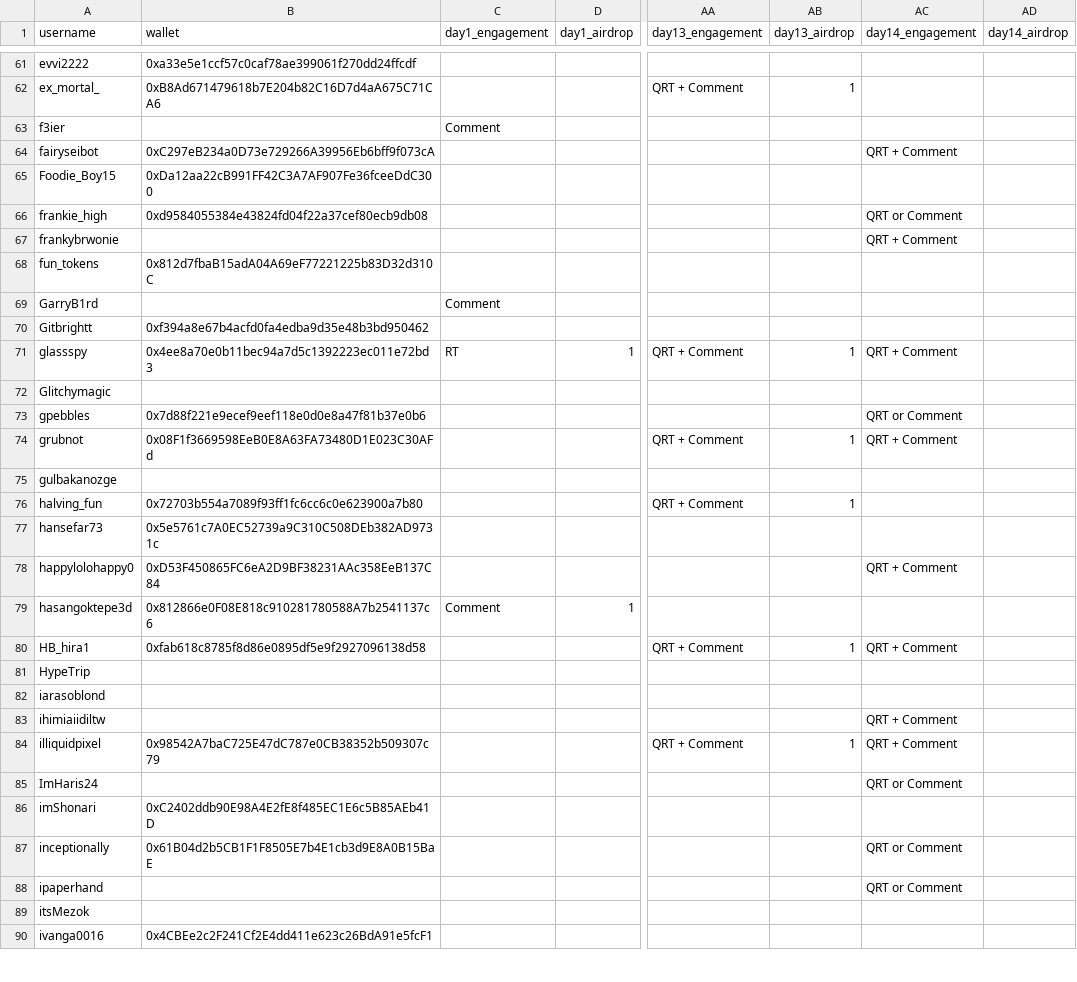
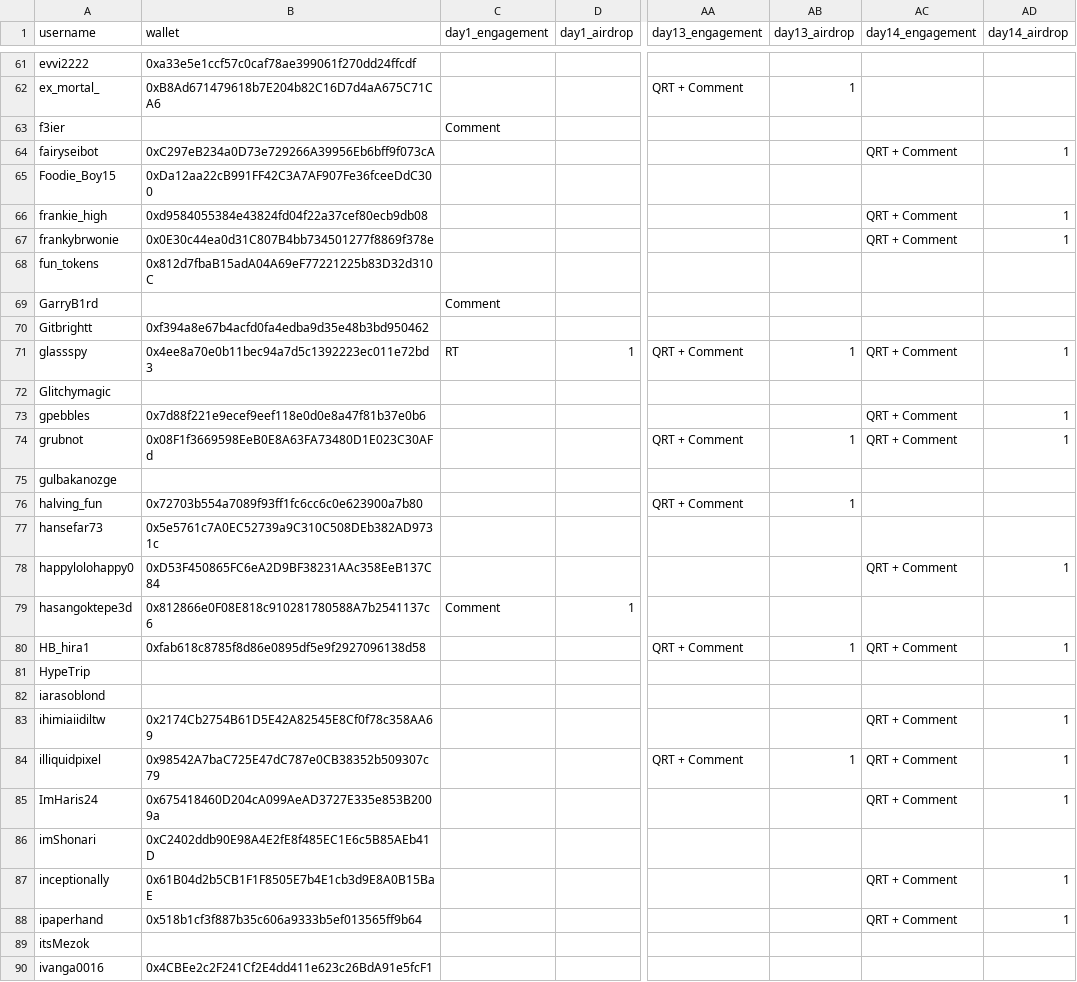
Before and after one commit to nikharsha/proofofculture, a CSV file: data/proof_of_culture_tracker_master.csv, drawn as a sheet; only a part is shown, gaps mark what is left out; the diff covers the shown part only; the diff names each change by its address in the sheet, - before the commit and + after, or states it on an @@ line.

```diff
--- a/data/proof_of_culture_tracker_master.csv
+++ b/data/proof_of_culture_tracker_master.csv
-AD64 (day14_airdrop): (empty)
+AD64 (day14_airdrop): 1
-AC66 (day14_engagement): QRT or Comment
+AC66 (day14_engagement): QRT + Comment
-AD66:AD67 (day14_airdrop): (empty)
+AD66:AD67 (day14_airdrop): 1
-B67 (wallet): (empty)
+B67 (wallet): 0x0E30c44ea0d31C807B4bb734501277f8869f378e
-AD71 (day14_airdrop): (empty)
+AD71 (day14_airdrop): 1
-AC73 (day14_engagement): QRT or Comment
+AC73 (day14_engagement): QRT + Comment
-AD73:AD74 (day14_airdrop): (empty)
+AD73:AD74 (day14_airdrop): 1
-AD78 (day14_airdrop): (empty)
+AD78 (day14_airdrop): 1
-AD80 (day14_airdrop): (empty)
+AD80 (day14_airdrop): 1
-B83 (wallet): (empty)
+B83 (wallet): 0x2174Cb2754B61D5E42A82545E8Cf0f78c358AA69
-AD83:AD85 (day14_airdrop): (empty)
+AD83:AD85 (day14_airdrop): 1
-B85 (wallet): (empty)
+B85 (wallet): 0x675418460D204cA099AeAD3727E335e853B2009a
-AC85 (day14_engagement): QRT or Comment
+AC85 (day14_engagement): QRT + Comment
-AC87:AC88 (day14_engagement): QRT or Comment
+AC87:AC88 (day14_engagement): QRT + Comment
-AD87:AD88 (day14_airdrop): (empty)
+AD87:AD88 (day14_airdrop): 1
-B88 (wallet): (empty)
+B88 (wallet): 0x518b1cf3f887b35c606a9333b5ef013565ff9b64
```
Also changed, not shown: 83 edited cells elsewhere in this file, 1 other file.
